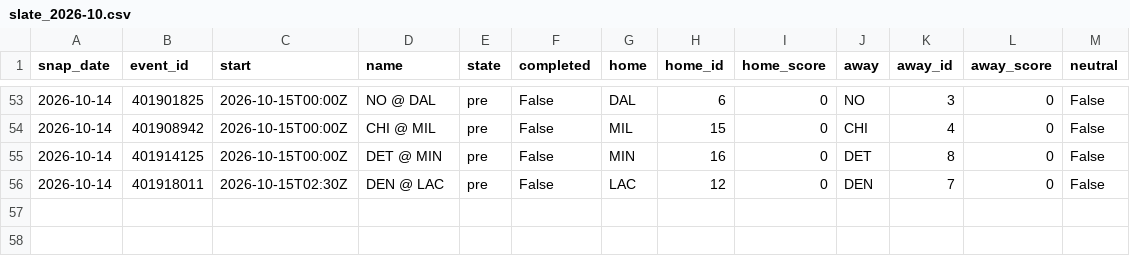
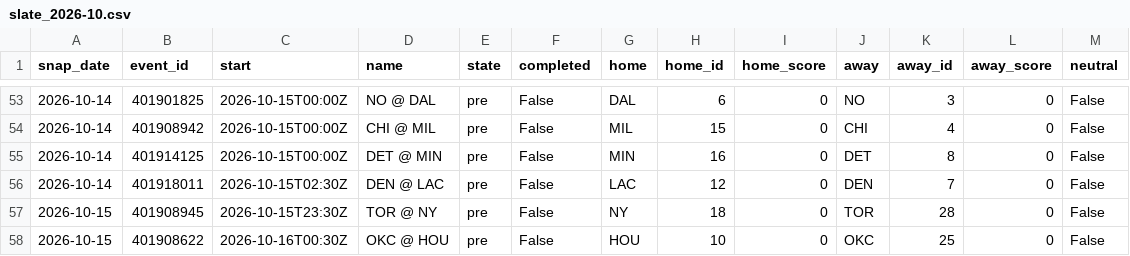
Before and after one commit to azcal/mbm-data, a CSV file: states/nba/slate_2026-10.csv, drawn as a sheet; only a part is shown, gaps mark what is left out.

```diff
--- a/states/nba/slate_2026-10.csv
+++ b/states/nba/slate_2026-10.csv
@@ -56 +56,3 @@ snap_date,event_id,start,name,state,completed,home,home_id,home_score,away,away_
 2026-10-14,401918011,2026-10-15T02:30Z,DEN @ LAC,pre,False,LAC,12,0,DEN,7,0,False
+2026-10-15,401908945,2026-10-15T23:30Z,TOR @ NY,pre,False,NY,18,0,TOR,28,0,False
+2026-10-15,401908622,2026-10-16T00:30Z,OKC @ HOU,pre,False,HOU,10,0,OKC,25,0,False
```
Also changed, not shown: states/ncaaf/injuries_2026-10.csv, states/ncaaf/slate_2026-10.csv, 9 other files.
